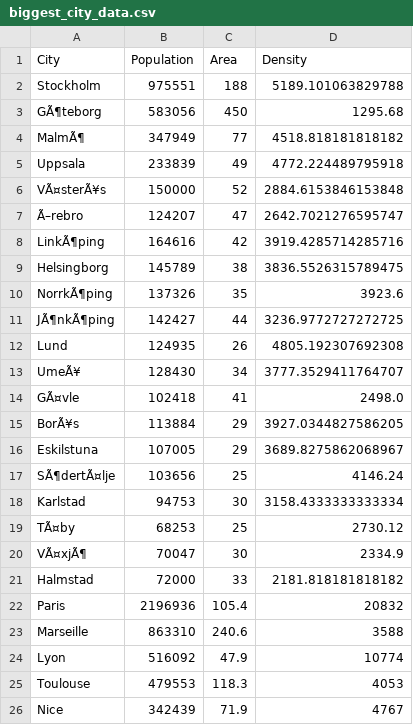
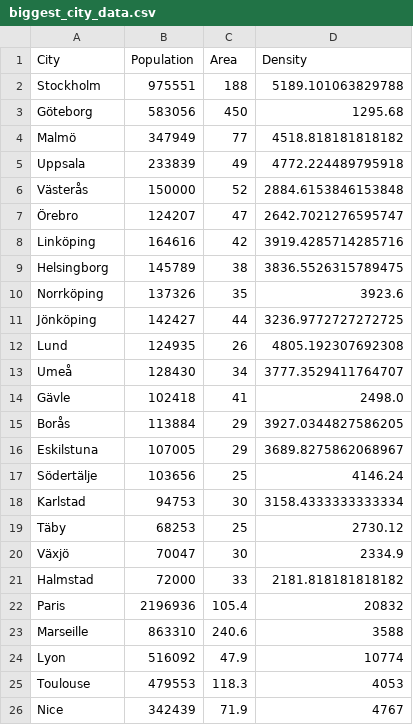
Before and after one commit to YassineAzz/MobilitySverige, a CSV file: biggest_city_data.csv, drawn as a sheet; only a part is shown.

```diff
--- a/biggest_city_data.csv
+++ b/biggest_city_data.csv
@@ -2,20 +2,20 @@
 Stockholm,975551,188,5189.101063829788
-GÃ¶teborg,583056,450,1295.68
-MalmÃ¶,347949,77,4518.818181818182
+Göteborg,583056,450,1295.68
+Malmö,347949,77,4518.818181818182
 Uppsala,233839,49,4772.224489795918
-VÃ¤sterÃ¥s,150000,52,2884.6153846153848
-Ã–rebro,124207,47,2642.7021276595747
-LinkÃ¶ping,164616,42,3919.4285714285716
+Västerås,150000,52,2884.6153846153848
+Örebro,124207,47,2642.7021276595747
+Linköping,164616,42,3919.4285714285716
 Helsingborg,145789,38,3836.5526315789475
-NorrkÃ¶ping,137326,35,3923.6
-JÃ¶nkÃ¶ping,142427,44,3236.9772727272725
+Norrköping,137326,35,3923.6
+Jönköping,142427,44,3236.9772727272725
 Lund,124935,26,4805.192307692308
-UmeÃ¥,128430,34,3777.3529411764707
-GÃ¤vle,102418,41,2498.0
-BorÃ¥s,113884,29,3927.0344827586205
+Umeå,128430,34,3777.3529411764707
+Gävle,102418,41,2498.0
+Borås,113884,29,3927.0344827586205
 Eskilstuna,107005,29,3689.8275862068967
-SÃ¶dertÃ¤lje,103656,25,4146.24
+Södertälje,103656,25,4146.24
 Karlstad,94753,30,3158.4333333333334
-TÃ¤by,68253,25,2730.12
-VÃ¤xjÃ¶,70047,30,2334.9
+Täby,68253,25,2730.12
+Växjö,70047,30,2334.9
 Halmstad,72000,33,2181.818181818182
```
Also changed, not shown: 1 other file.
